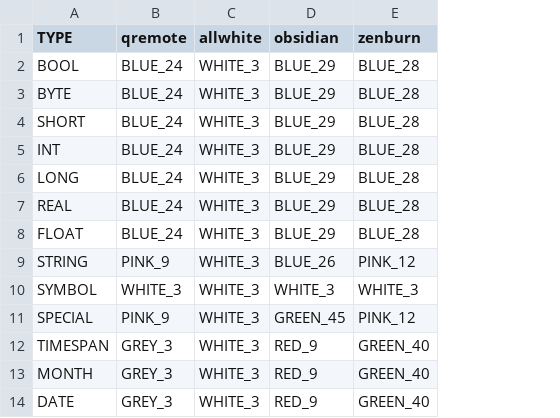
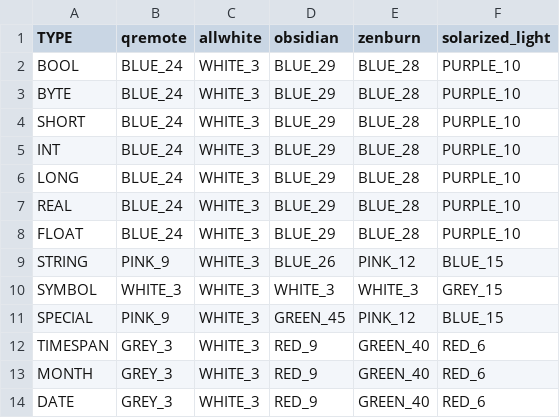
Before and after one commit to t-martin/qremote, a CSV file: csv/schemes.csv, drawn as a sheet; only a part is shown; the diff names each change by its address in the sheet, - before the commit and + after, or states it on an @@ line.

Commit message:
new solarized_light theme

```diff
--- a/csv/schemes.csv
+++ b/csv/schemes.csv
+column F (solarized_light), rows 2-14: PURPLE_10 | PURPLE_10 | PURPLE_10 | PURPLE_10 | PURPLE_10 | PURPLE_10 | PURPLE_10 | BLUE_15 | GREY_15 | BLUE_15 | RED_6 | RED_6 | RED_6
```
Also changed, not shown: 4 other files.
